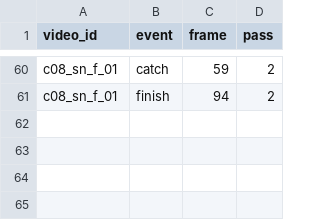
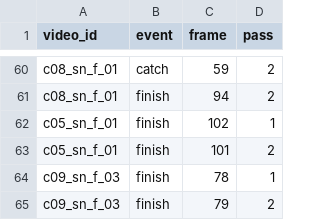
Before and after one commit to wl-cv-team/WL_Project, a CSV file: data/annotations/point_labels.csv, drawn as a sheet; only a part is shown, gaps mark what is left out; the diff names each change by its address in the sheet, - before the commit and + after, or states it on an @@ line.

Commit message:
data: record finish relabeling results and criteria (#8)

```diff
--- a/data/annotations/point_labels.csv
+++ b/data/annotations/point_labels.csv
+row 62: c05_sn_f_01 | finish | 102 | 1
+row 63: c05_sn_f_01 | finish | 101 | 2
+row 64: c09_sn_f_03 | finish | 78 | 1
+row 65: c09_sn_f_03 | finish | 79 | 2
```
Also changed, not shown: 2 other files.
